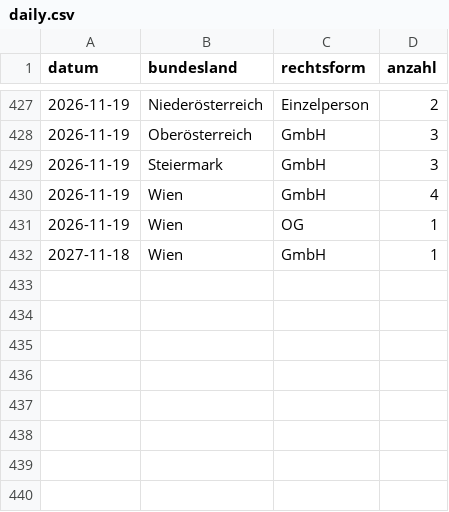
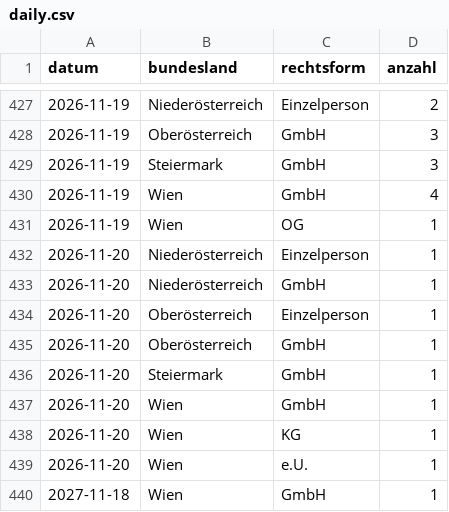
Before and after one commit to 8bpgrr7n74-bit/akv-feed, a CSV file: docs/stats/daily.csv, drawn as a sheet; only a part is shown, gaps mark what is left out; the diff names each change by its address in the sheet, - before the commit and + after, or states it on an @@ line.

```diff
--- a/docs/stats/daily.csv
+++ b/docs/stats/daily.csv
+row 432: 2026-11-20 | Niederösterreich | Einzelperson | 1
+row 433: 2026-11-20 | Niederösterreich | GmbH | 1
+row 434: 2026-11-20 | Oberösterreich | Einzelperson | 1
+row 435: 2026-11-20 | Oberösterreich | GmbH | 1
+row 436: 2026-11-20 | Steiermark | GmbH | 1
+row 437: 2026-11-20 | Wien | GmbH | 1
+row 438: 2026-11-20 | Wien | KG | 1
+row 439: 2026-11-20 | Wien | e.U. | 1
```
Also changed, not shown: 3 other files.
